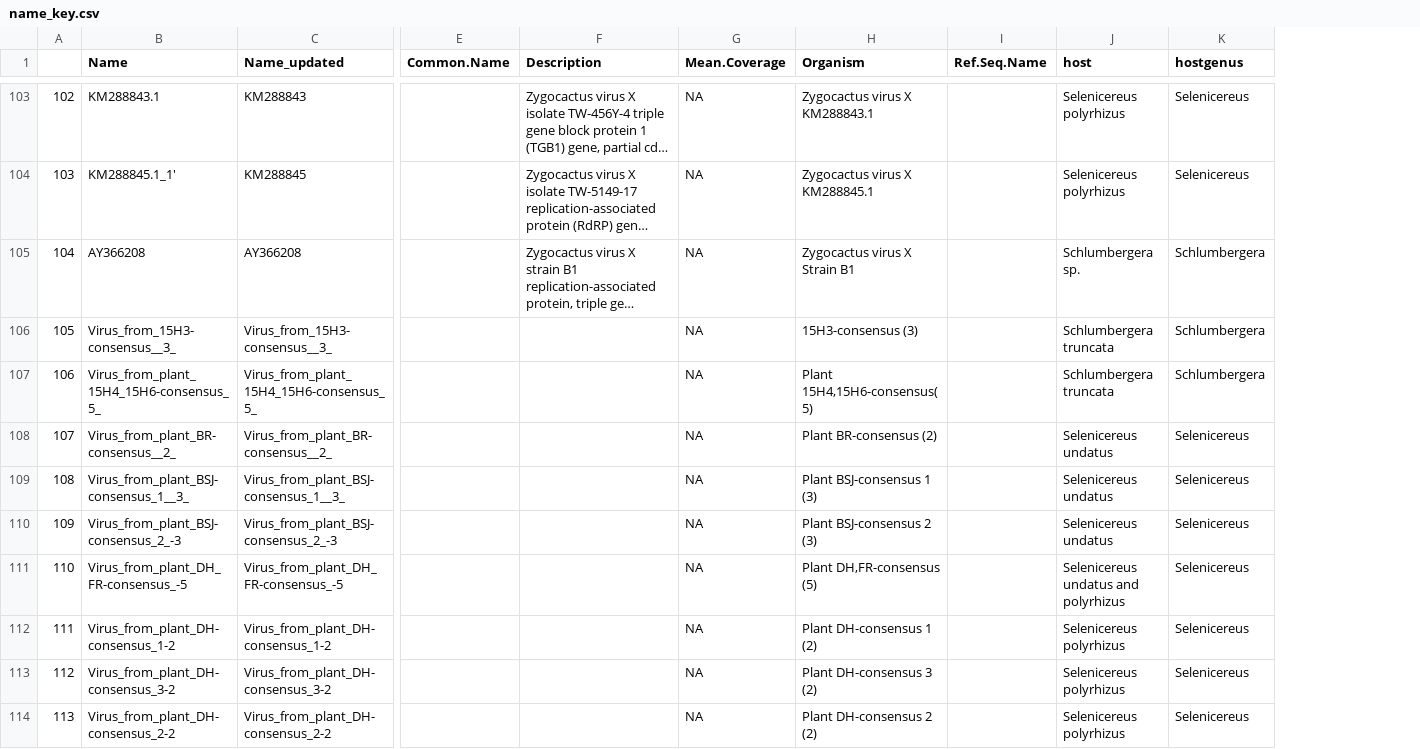
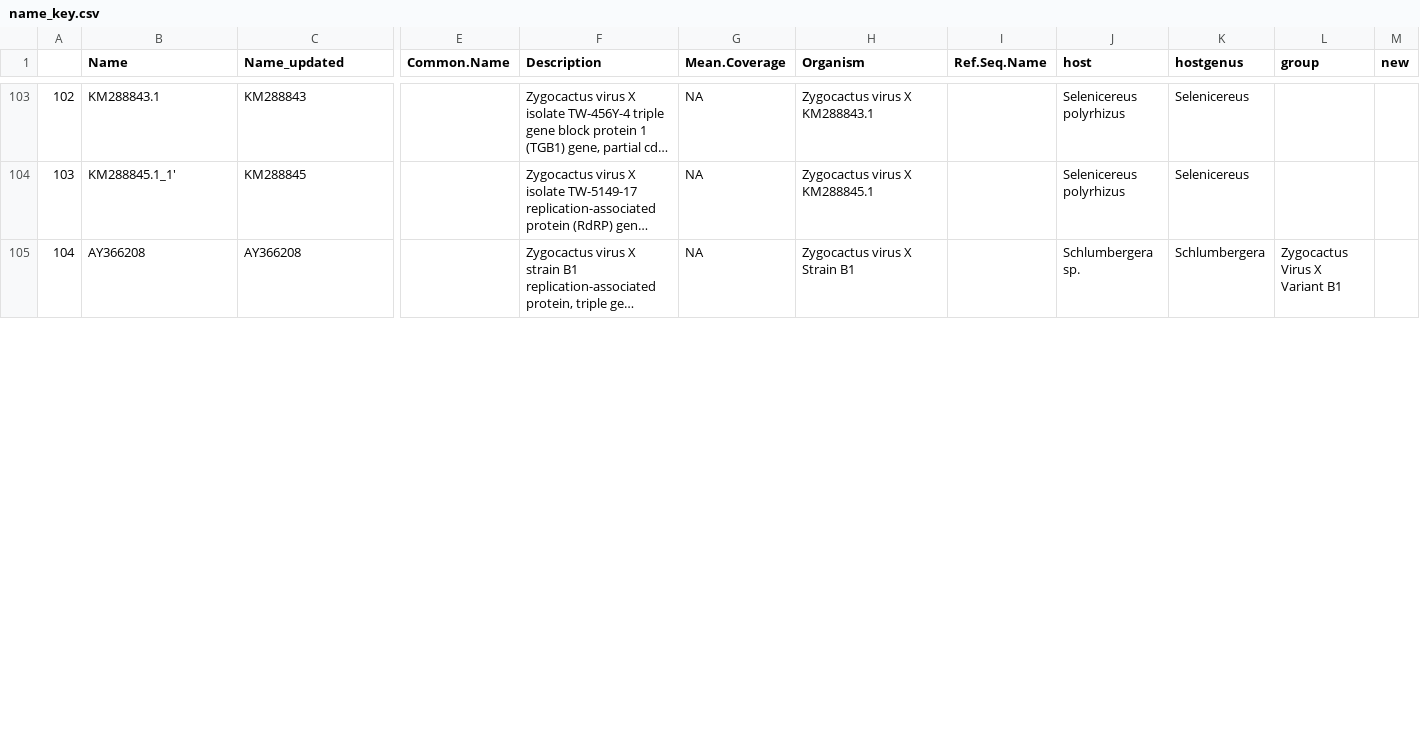
Before and after one commit to alexatyszka/cactusvirusx, a CSV file: data/name_key.csv, drawn as a sheet; only a part is shown, gaps mark what is left out; long unchanged cells end in …; removed rows and columns are numbered as before the commit, all else as after; rows hold the shown columns only; the diff covers the shown part only; the diff names each change by its address in the sheet, - before the commit and + after, or states it on an @@ line.

Commit message:
Figures for trees with genus and species added
Corresponding script added to script folder, previous versions of figures moved to previous version folder. All nodes corresponding to major virus "species" had over 90% bootstrap support.

```diff
--- a/data/name_key.csv
+++ b/data/name_key.csv
+column L (group), row 105: Zygocactus Virus X Variant B1
+column M (new), empty
-row 106: 105 | Virus_from_15H3-consensus__3_ | Virus_from_15H3-consensus__3_ |  |  | NA | 15H3-consensus (3) |  | Schlumbergera truncata | Schlumbergera
-row 107: 106 | Virus_from_plant_15H4_15H6-consensus_5_ | Virus_from_plant_15H4_15H6-consensus_5_ |  |  | NA | Plant 15H4,15H6-consensus(5) |  | Schlumbergera truncata | Schlumbergera
-row 108: 107 | Virus_from_plant_BR-consensus__2_ | Virus_from_plant_BR-consensus__2_ |  |  | NA | Plant BR-consensus (2) |  | Selenicereus undatus | Selenicereus
-row 109: 108 | Virus_from_plant_BSJ-consensus_1__3_ | Virus_from_plant_BSJ-consensus_1__3_ |  |  | NA | Plant BSJ-consensus 1 (3) |  | Selenicereus undatus | Selenicereus
-row 110: 109 | Virus_from_plant_BSJ-consensus_2_-3 | Virus_from_plant_BSJ-consensus_2_-3 |  |  | NA | Plant BSJ-consensus 2 (3) |  | Selenicereus undatus | Selenicereus
-row 111: 110 | Virus_from_plant_DH_FR-consensus_-5 | Virus_from_plant_DH_FR-consensus_-5 |  |  | NA | Plant DH,FR-consensus (5) |  | Selenicereus undatus and polyrhizus | Selenicereus
-row 112: 111 | Virus_from_plant_DH-consensus_1-2 | Virus_from_plant_DH-consensus_1-2 |  |  | NA | Plant DH-consensus 1 (2) |  | Selenicereus polyrhizus | Selenicereus
-row 113: 112 | Virus_from_plant_DH-consensus_3-2 | Virus_from_plant_DH-consensus_3-2 |  |  | NA | Plant DH-consensus 3 (2) |  | Selenicereus polyrhizus | Selenicereus
-row 114: 113 | Virus_from_plant_DH-consensus_2-2 | Virus_from_plant_DH-consensus_2-2 |  |  | NA | Plant DH-consensus 2 (2) |  | Selenicereus polyrhizus | Selenicereus
```
Also changed, not shown: 11 removed rows elsewhere in this file, 21 other files.
